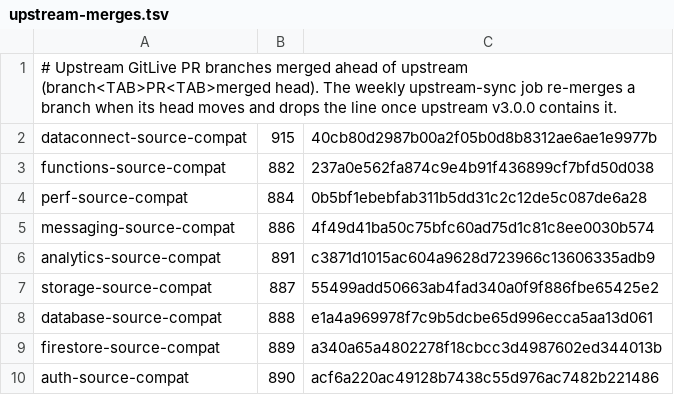
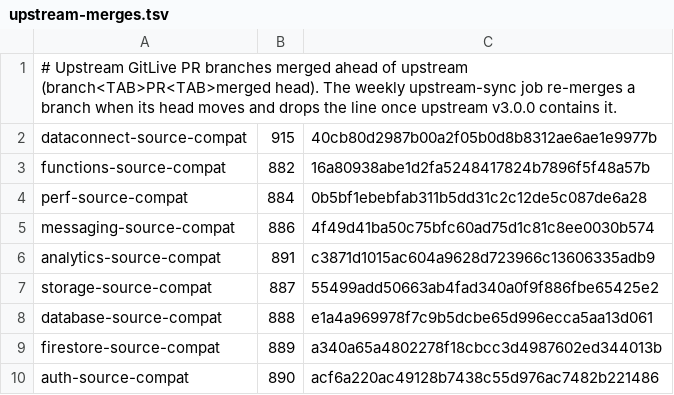
Before and after one commit to corneloaie/firebase-multiplatform, a TSV file: .github/upstream-merges.tsv, drawn as a sheet.

```diff
--- a/.github/upstream-merges.tsv
+++ b/.github/upstream-merges.tsv
@@ -2,3 +2,3 @@
 dataconnect-source-compat	915	40cb80d2987b00a2f05b0d8b8312ae6ae1e9977b
-functions-source-compat	882	237a0e562fa874c9e4b91f436899cf7bfd50d038
+functions-source-compat	882	16a80938abe1d2fa5248417824b7896f5f48a57b
 perf-source-compat	884	0b5bf1ebebfab311b5dd31c2c12de5c087de6a28
```
